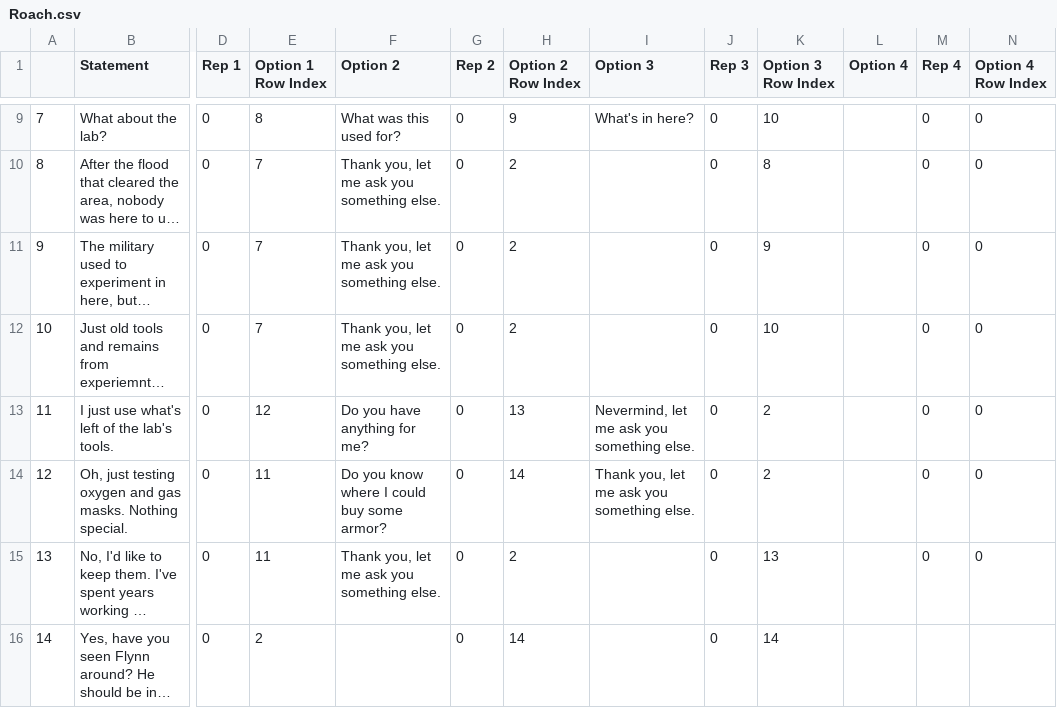
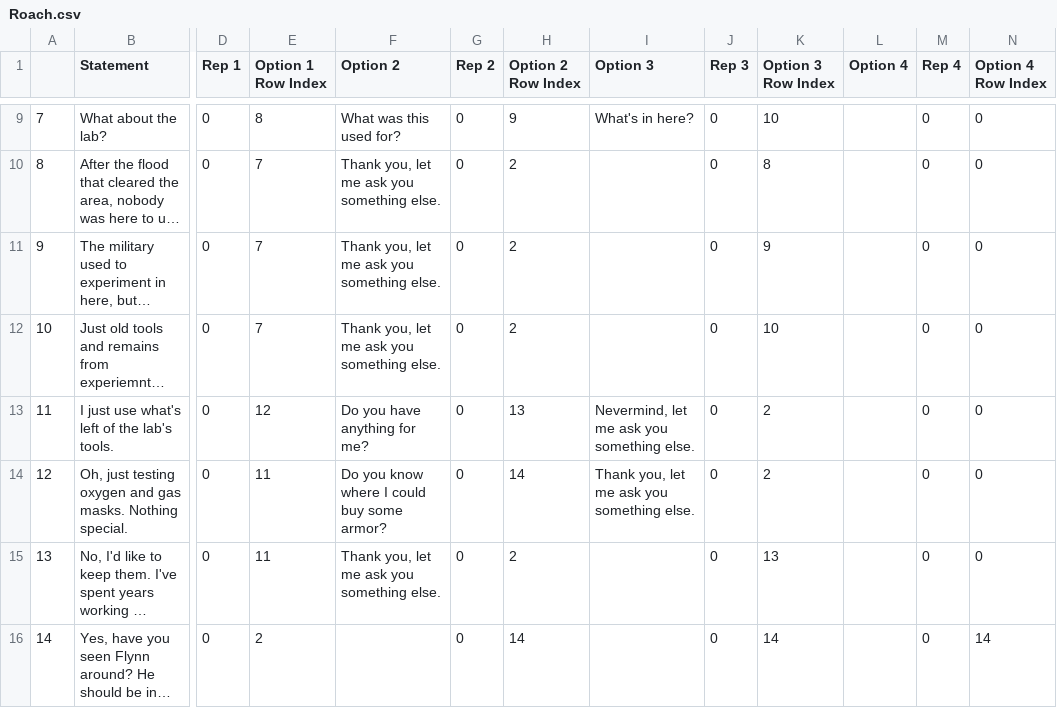
Before and after one commit to TerraLindaHighSchool/ubermensch-class-of-2020-2021, a CSV file: Assets/Resources/CSVs/Roach.csv, drawn as a sheet; only a part is shown, gaps mark what is left out; long unchanged cells end in …; the diff names each change by its address in the sheet, - before the commit and + after, or states it on an @@ line.

```diff
--- a/Assets/Resources/CSVs/Roach.csv
+++ b/Assets/Resources/CSVs/Roach.csv
-M16 (Rep 4): (empty)
+M16 (Rep 4): 0
-N16 (Option 4 Row Index): (empty)
+N16 (Option 4 Row Index): 14
```
Also changed, not shown: Assets/Resources/CSVs/Bruno.csv, Assets/Resources/CSVs/Sheers Bender.csv, 3 other files.
